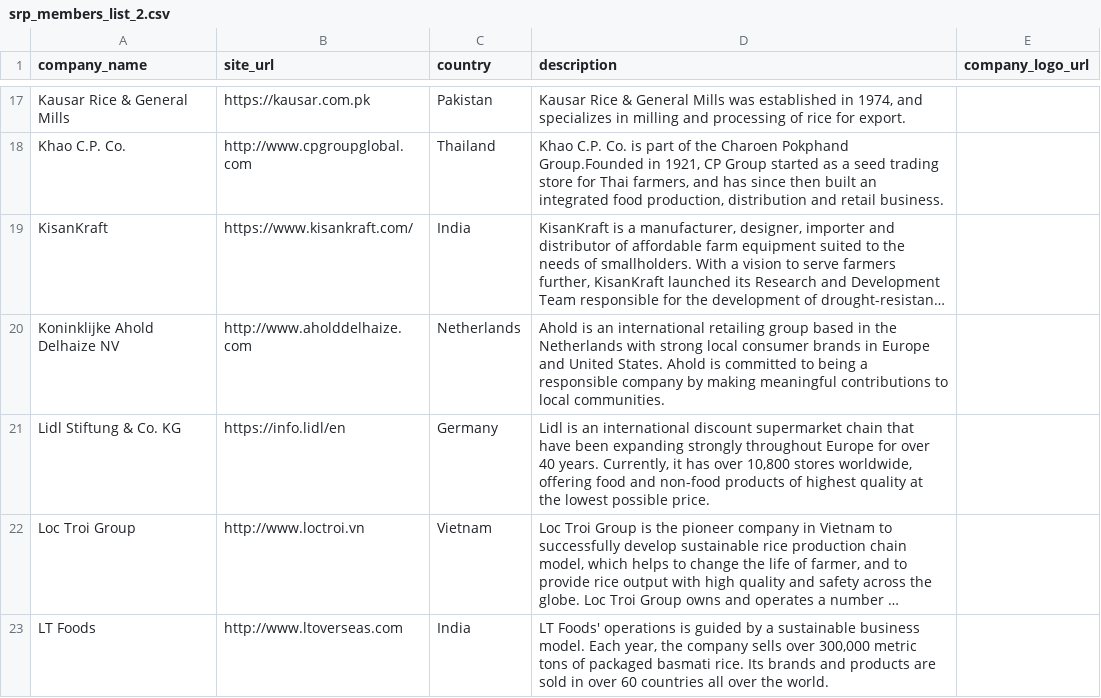
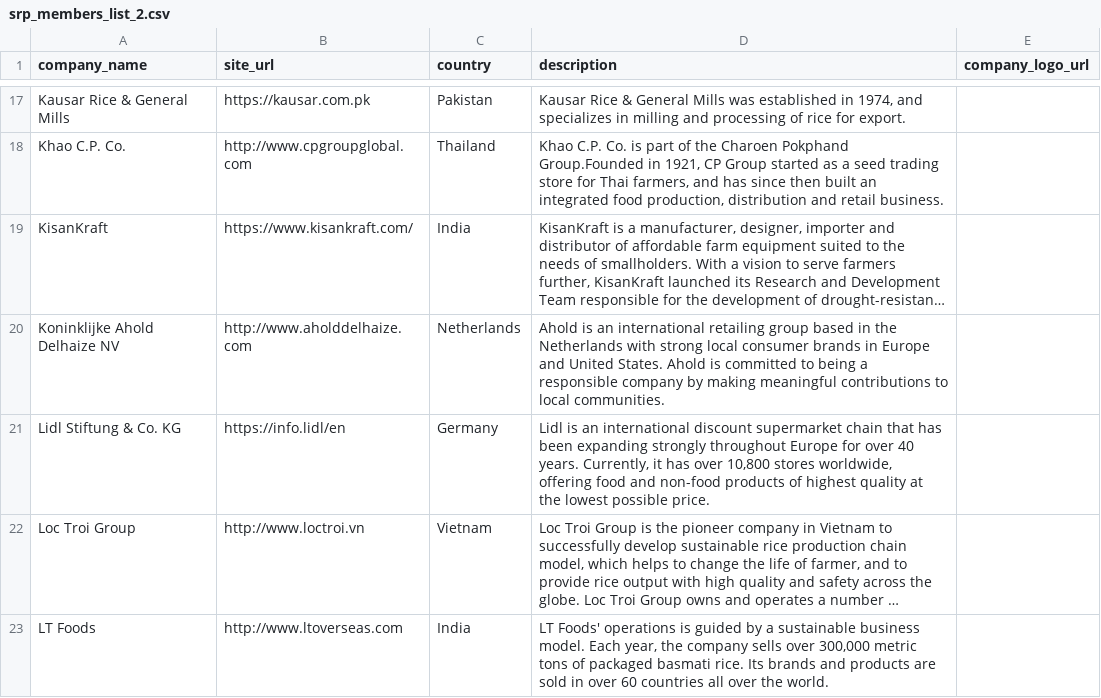
Before and after one commit to sustainablericeplatform/sustainablericeplatform.github.io, a CSV file: _data/srp_members_list_2.csv, drawn as a sheet; only a part is shown, gaps mark what is left out; long unchanged cells end in …; the diff names each change by its address in the sheet, - before the commit and + after, or states it on an @@ line.

Commit message:
Update srp_members_list_2.csv

```diff
--- a/_data/srp_members_list_2.csv
+++ b/_data/srp_members_list_2.csv
-D21 (description): …chain that have been expanding…
+D21 (description): …chain that has been expanding…
```
